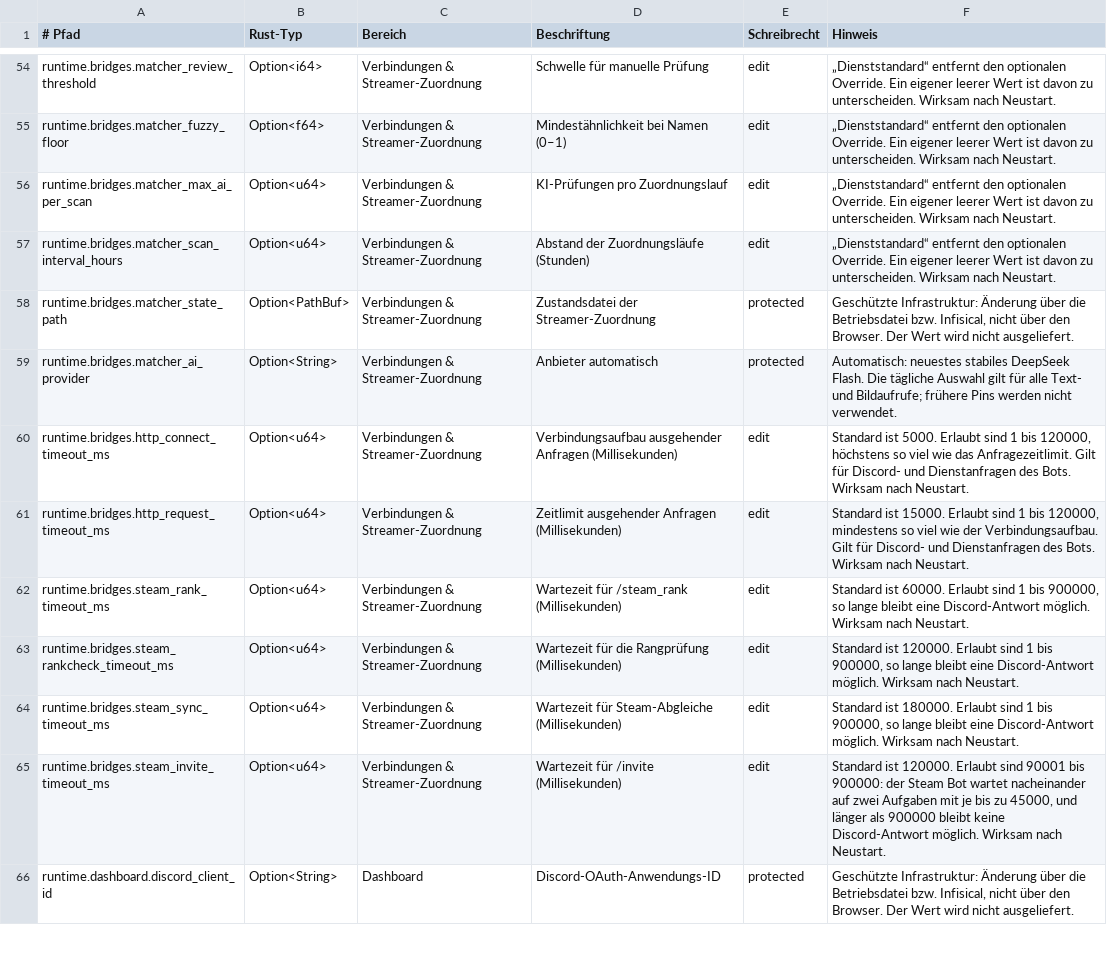
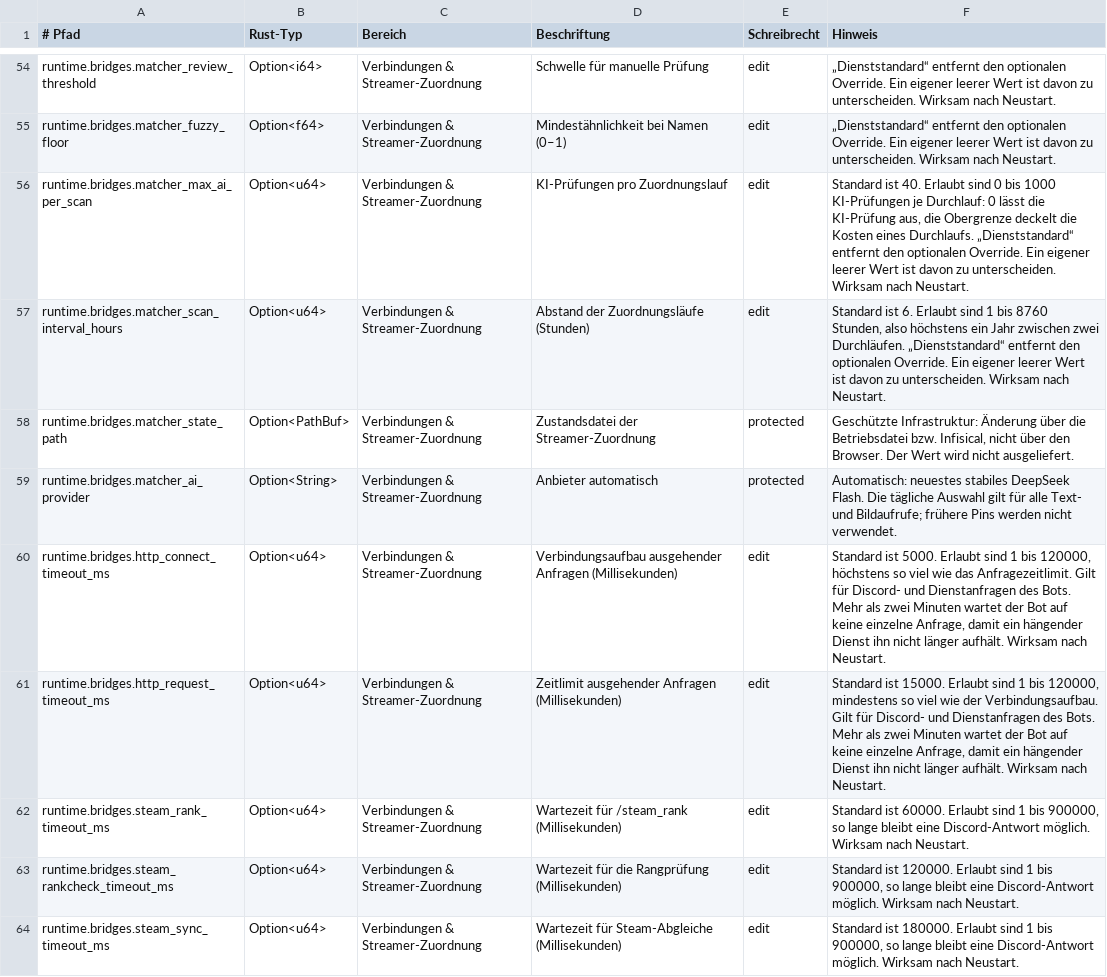
Before and after one commit to EarlySalty/Deadlock-Bots, a TSV file: rust/crates/dl-core/src/settings_catalog.tsv, drawn as a sheet; only a part is shown, gaps mark what is left out; the shorter side is filled out with more unchanged rows.

```diff
--- a/rust/crates/dl-core/src/settings_catalog.tsv
+++ b/rust/crates/dl-core/src/settings_catalog.tsv
@@ -55,8 +55,8 @@ runtime.bridges.matcher_review_threshold	Option<i64>	Verbindungen & Streamer-Zuo
 runtime.bridges.matcher_fuzzy_floor	Option<f64>	Verbindungen & Streamer-Zuordnung	Mindestähnlichkeit bei Namen (0–1)	edit	„Dienststandard“ entfernt den optionalen Override. Ein eigener leerer Wert ist davon zu unterscheiden. Wirksam nach Neustart.
-runtime.bridges.matcher_max_ai_per_scan	Option<u64>	Verbindungen & Streamer-Zuordnung	KI-Prüfungen pro Zuordnungslauf	edit	„Dienststandard“ entfernt den optionalen Override. Ein eigener leerer Wert ist davon zu unterscheiden. Wirksam nach Neustart.
-runtime.bridges.matcher_scan_interval_hours	Option<u64>	Verbindungen & Streamer-Zuordnung	Abstand der Zuordnungsläufe (Stunden)	edit	„Dienststandard“ entfernt den optionalen Override. Ein eigener leerer Wert ist davon zu unterscheiden. Wirksam nach Neustart.
+runtime.bridges.matcher_max_ai_per_scan	Option<u64>	Verbindungen & Streamer-Zuordnung	KI-Prüfungen pro Zuordnungslauf	edit	Standard ist 40. Erlaubt sind 0 bis 1000 KI-Prüfungen je Durchlauf: 0 lässt die KI-Prüfung aus, die Obergrenze deckelt die Kosten eines Durchlaufs. „Dienststandard“ entfernt den optionalen Override. Ein eigener leerer Wert ist davon zu unterscheiden. Wirksam nach Neustart.
+runtime.bridges.matcher_scan_interval_hours	Option<u64>	Verbindungen & Streamer-Zuordnung	Abstand der Zuordnungsläufe (Stunden)	edit	Standard ist 6. Erlaubt sind 1 bis 8760 Stunden, also höchstens ein Jahr zwischen zwei Durchläufen. „Dienststandard“ entfernt den optionalen Override. Ein eigener leerer Wert ist davon zu unterscheiden. Wirksam nach Neustart.
 runtime.bridges.matcher_state_path	Option<PathBuf>	Verbindungen & Streamer-Zuordnung	Zustandsdatei der Streamer-Zuordnung	protected	Geschützte Infrastruktur: Änderung über die Betriebsdatei bzw. Infisical, nicht über den Browser. Der Wert wird nicht ausgeliefert.
 runtime.bridges.matcher_ai_provider	Option<String>	Verbindungen & Streamer-Zuordnung	Anbieter automatisch	protected	Automatisch: neuestes stabiles DeepSeek Flash. Die tägliche Auswahl gilt für alle Text- und Bildaufrufe; frühere Pins werden nicht verwendet.
-runtime.bridges.http_connect_timeout_ms	Option<u64>	Verbindungen & Streamer-Zuordnung	Verbindungsaufbau ausgehender Anfragen (Millisekunden)	edit	Standard ist 5000. Erlaubt sind 1 bis 120000, höchstens so viel wie das Anfragezeitlimit. Gilt für Discord- und Dienstanfragen des Bots. Wirksam nach Neustart.
-runtime.bridges.http_request_timeout_ms	Option<u64>	Verbindungen & Streamer-Zuordnung	Zeitlimit ausgehender Anfragen (Millisekunden)	edit	Standard ist 15000. Erlaubt sind 1 bis 120000, mindestens so viel wie der Verbindungsaufbau. Gilt für Discord- und Dienstanfragen des Bots. Wirksam nach Neustart.
+runtime.bridges.http_connect_timeout_ms	Option<u64>	Verbindungen & Streamer-Zuordnung	Verbindungsaufbau ausgehender Anfragen (Millisekunden)	edit	Standard ist 5000. Erlaubt sind 1 bis 120000, höchstens so viel wie das Anfragezeitlimit. Gilt für Discord- und Dienstanfragen des Bots. Mehr als zwei Minuten wartet der Bot auf keine einzelne Anfrage, damit ein hängender Dienst ihn nicht länger aufhält. Wirksam nach Neustart.
+runtime.bridges.http_request_timeout_ms	Option<u64>	Verbindungen & Streamer-Zuordnung	Zeitlimit ausgehender Anfragen (Millisekunden)	edit	Standard ist 15000. Erlaubt sind 1 bis 120000, mindestens so viel wie der Verbindungsaufbau. Gilt für Discord- und Dienstanfragen des Bots. Mehr als zwei Minuten wartet der Bot auf keine einzelne Anfrage, damit ein hängender Dienst ihn nicht länger aufhält. Wirksam nach Neustart.
 runtime.bridges.steam_rank_timeout_ms	Option<u64>	Verbindungen & Streamer-Zuordnung	Wartezeit für /steam_rank (Millisekunden)	edit	Standard ist 60000. Erlaubt sind 1 bis 900000, so lange bleibt eine Discord-Antwort möglich. Wirksam nach Neustart.
```
Also changed, not shown: 3 other files.
